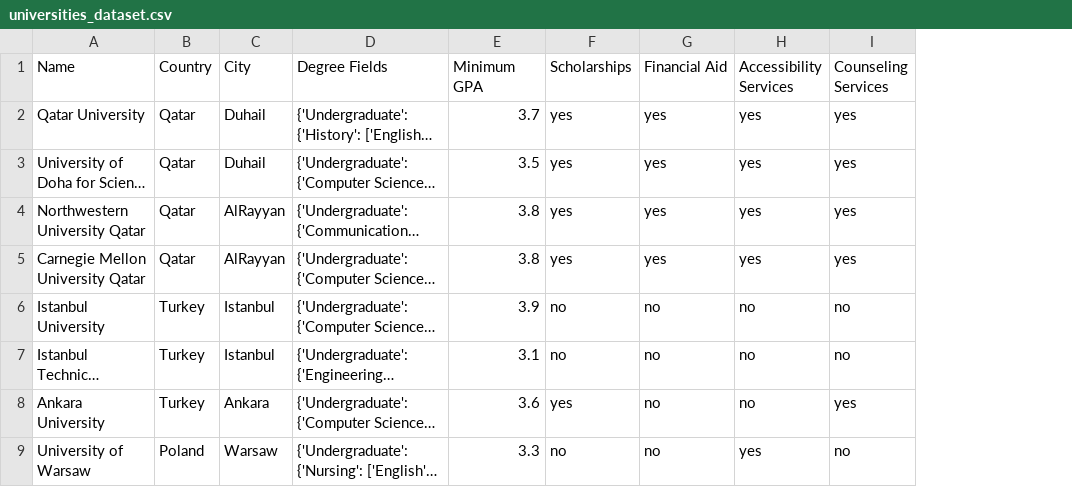
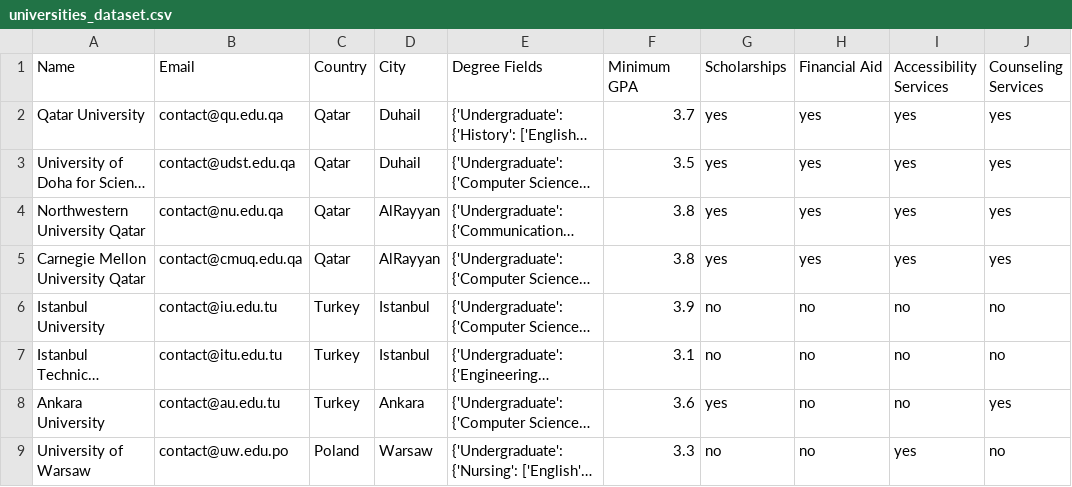
Before and after one commit to Sarra-Chouk/HexaGo-Personalized-Matcher, a CSV file: datasets/universities_dataset.csv, drawn as a sheet; only a part is shown; long unchanged cells end in …; the diff names each change by its address in the sheet, - before the commit and + after, or states it on an @@ line.

```diff
--- a/datasets/universities_dataset.csv
+++ b/datasets/universities_dataset.csv
+column B (Email), rows 2-9: contact@qu.edu.qa | contact@udst.edu.qa | contact@nu.edu.qa | contact@cmuq.edu.qa | contact@iu.edu.tu | contact@itu.edu.tu | contact@au.edu.tu | contact@uw.edu.po
```
Also changed, not shown: datasets/students_dataset.csv, 13 other files.
